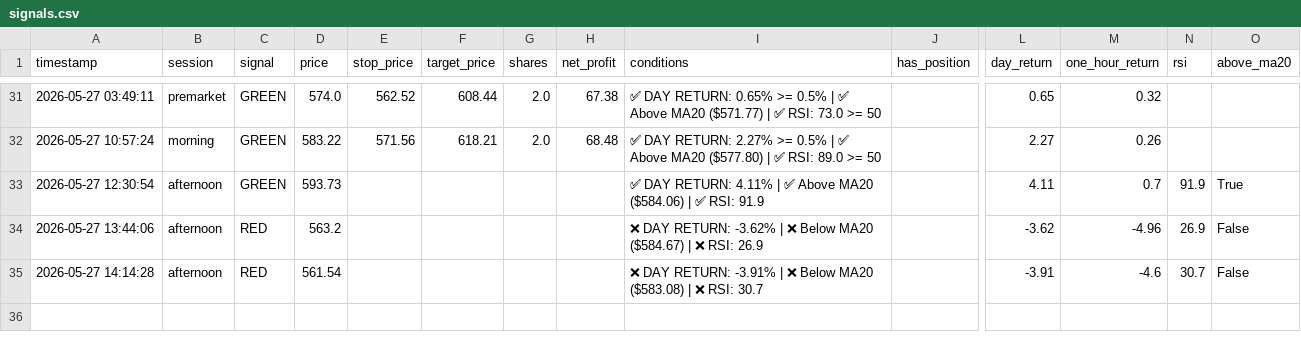
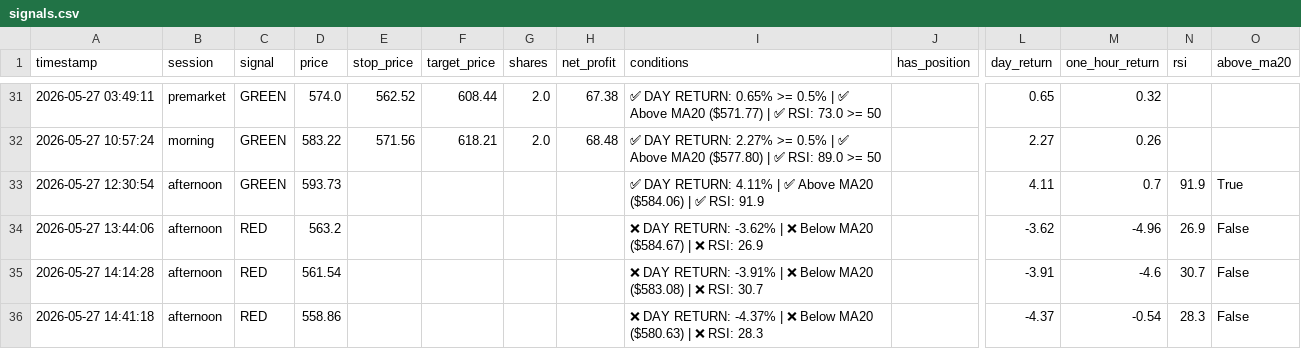
Before and after one commit to mrpink970/sector-research-system, a CSV file: data/ttp/signals.csv, drawn as a sheet; only a part is shown, gaps mark what is left out; rows hold the shown columns only; the diff names each change by its address in the sheet, - before the commit and + after, or states it on an @@ line.

```diff
--- a/data/ttp/signals.csv
+++ b/data/ttp/signals.csv
+row 36: 2026-05-27 14:41:18 | afternoon | RED | 558.86 |  |  |  |  | ❌ DAY RETURN: -4.37% | ❌ Below MA20 ($580.63) | ❌ RSI: 28.3 |  | -4.37 | -0.54 | 28.3 | False
```
Also changed, not shown: data/ttp/price_log.csv.
